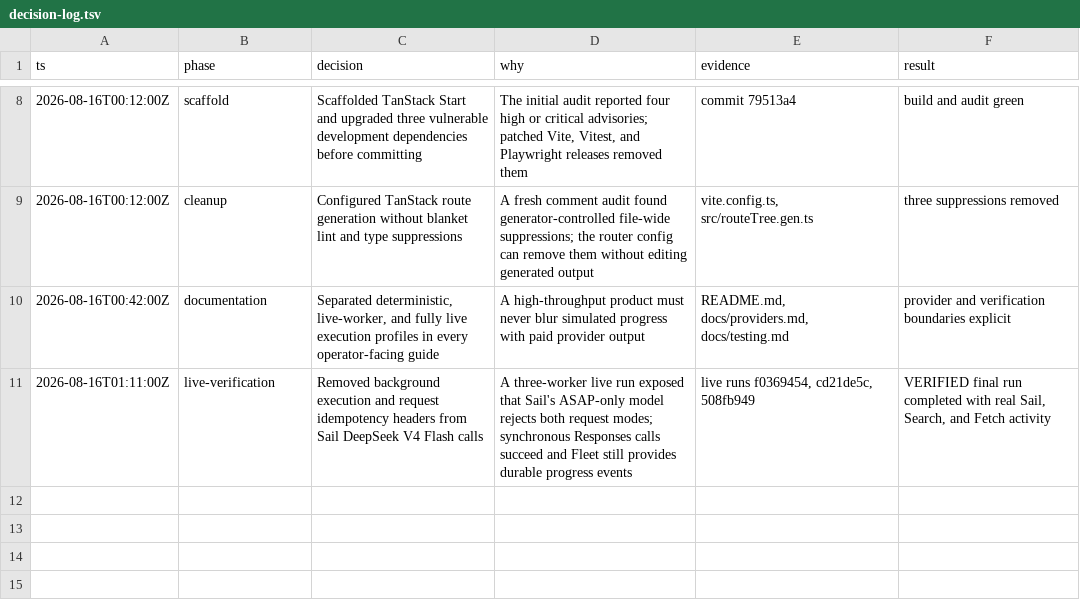
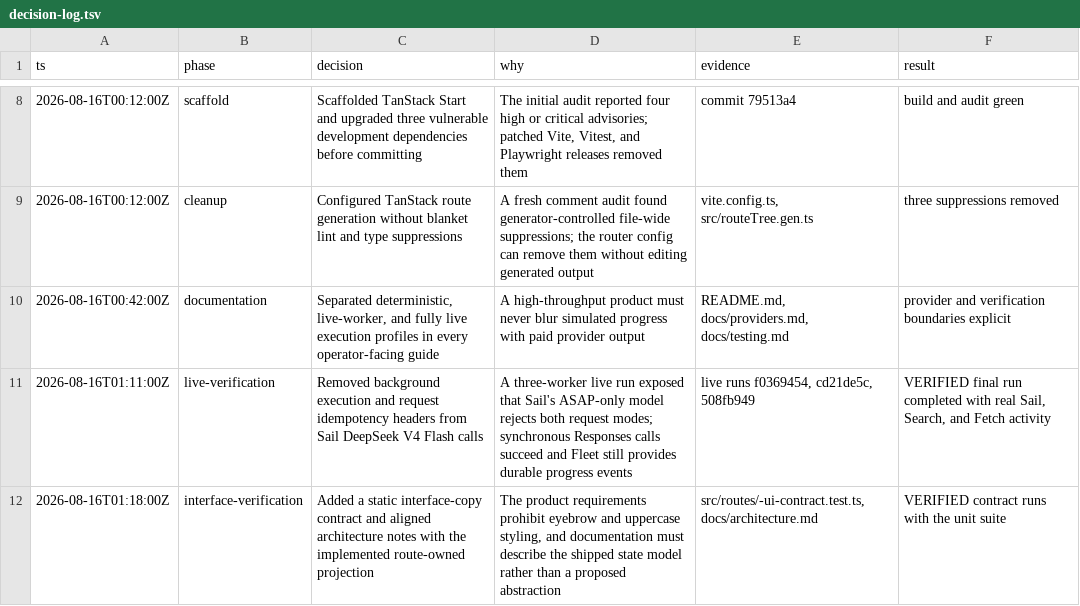
Before and after one commit to Kylejeong2/fleet, a TSV file: docs/decision-log.tsv, drawn as a sheet; only a part is shown, gaps mark what is left out; the diff names each change by its address in the sheet, - before the commit and + after, or states it on an @@ line.

Commit message:
docs: align browser state and verification notes

```diff
--- a/docs/decision-log.tsv
+++ b/docs/decision-log.tsv
+row 12: 2026-08-16T01:18:00Z | interface-verification | Added a static interface-copy contract and aligned architecture notes with the implemented route-owned projection | The product requirements prohibit eyebrow and uppercase styling, and documentation must describe the shipped state model rather than a proposed abstraction | src/routes/-ui-contract.test.ts, docs/architecture.md | VERIFIED contract runs with the unit suite
```
Also changed, not shown: 1 other file.
